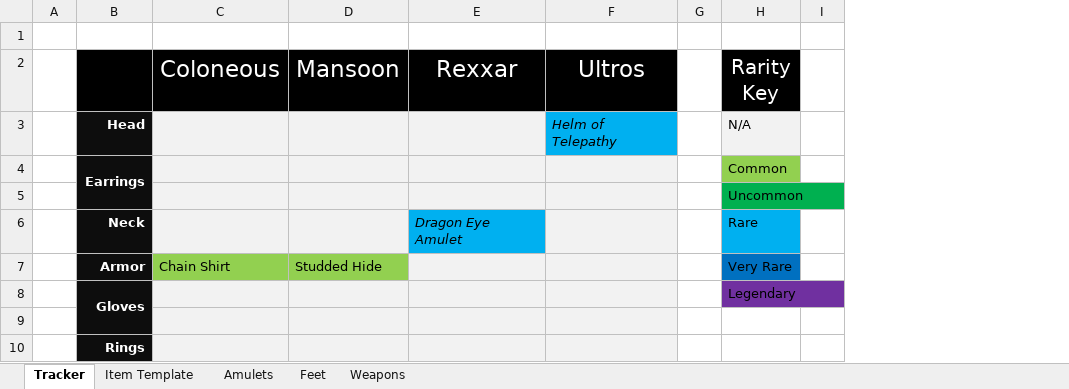
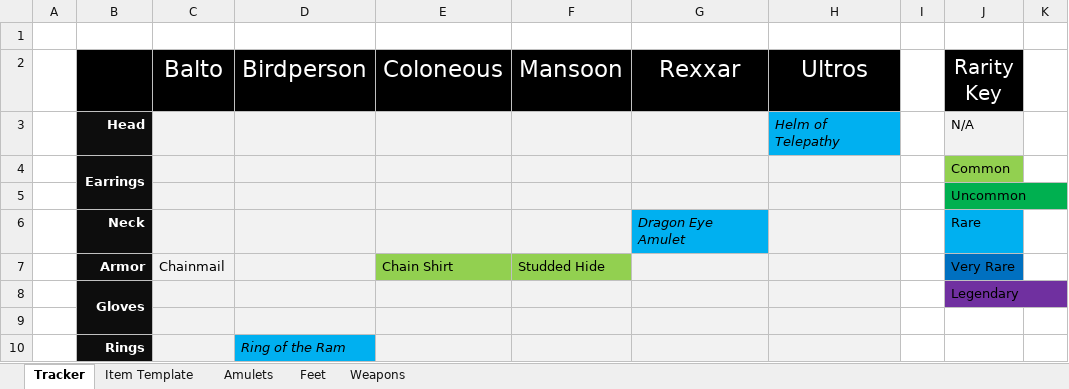
Before and after one commit to tfrick34/tfrick34.github.io, an Excel workbook: DND/Player Cards/Magic Items Tracker.xlsx, sheet Tracker, drawn as a sheet; only a part is shown; values as stored, in another font and other column widths than the file's, no borders; the diff names each change by its address in the sheet, - before the commit and + after, or states it on an @@ line.

```diff
--- a/DND/Player Cards/Magic Items Tracker.xlsx (sheet Tracker)
+++ b/DND/Player Cards/Magic Items Tracker.xlsx (sheet Tracker)
+column C (Balto), row 7: Chainmail
+column D (Birdperson), row 10: Ring of the Ram
```
Also changed, not shown: 5 other files.
